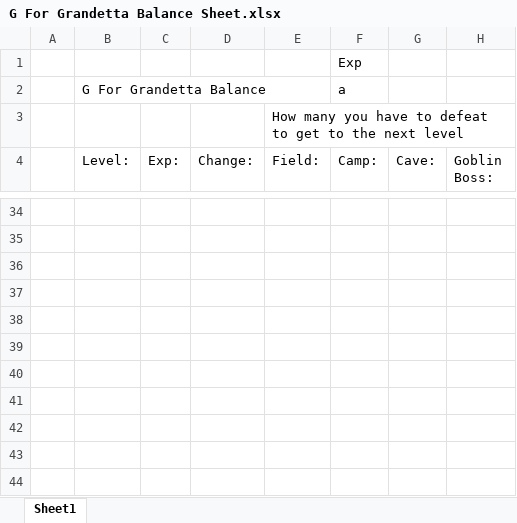
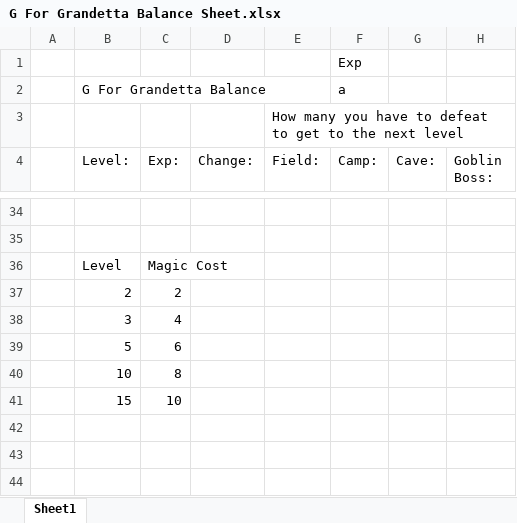
Before and after one commit to b6018718/G-For-Grandetta-Enhanced-Edition-162Mb, an Excel workbook: G For Grandetta Balance Sheet.xlsx, sheet Sheet1, drawn as a sheet; only a part is shown, gaps mark what is left out; values as stored, in another font and other column widths than the file's, no borders; rows hold the shown columns only; the diff covers the shown part only; the diff names each change by its address in the sheet, - before the commit and + after, or states it on an @@ line.

```diff
--- a/G For Grandetta Balance Sheet.xlsx (sheet Sheet1)
+++ b/G For Grandetta Balance Sheet.xlsx (sheet Sheet1)
-row 36: (empty)
+row 36:  | Level | Magic Cost
-row 37: (empty)
+row 37:  | 2 | 2
-B38 (Level:): (empty)
+B38 (Level:): 3
-C38 (Exp:): (empty)
+C38 (Exp:): 4
-B39 (Level:): (empty)
+B39 (Level:): 5
-C39 (Exp:): (empty)
+C39 (Exp:): 6
-row 40: (empty)
+row 40:  | 10 | 8
-row 41: (empty)
+row 41:  | 15 | 10
```
Also changed, not shown: 1 added row, 1 removed row and 44 edited cells elsewhere in this sheet, 16 other files.
